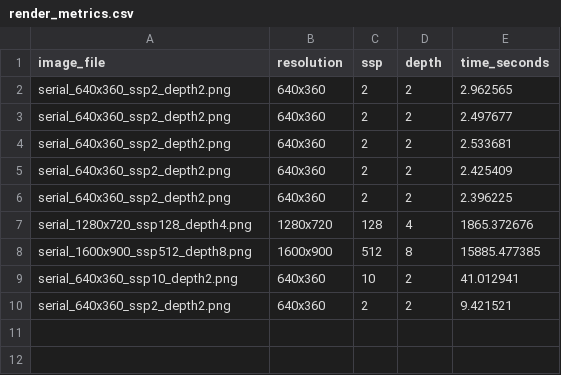
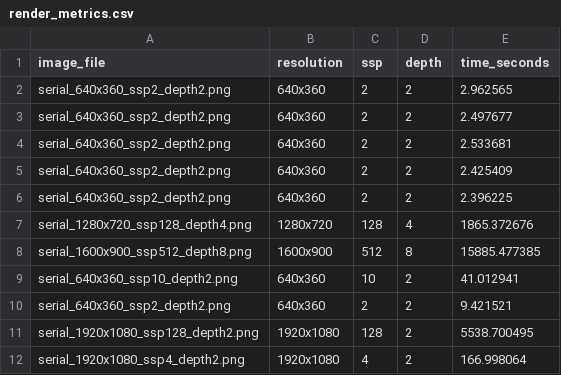
Before and after one commit to NagrajMG/ToriRender-Raytracing-Donuts-in-Kitchen, a CSV file: output/render_metrics.csv, drawn as a sheet; the diff names each change by its address in the sheet, - before the commit and + after, or states it on an @@ line.

```diff
--- a/output/render_metrics.csv
+++ b/output/render_metrics.csv
+row 11: serial_1920x1080_ssp128_depth2.png | 1920x1080 | 128 | 2 | 5538.700495
+row 12: serial_1920x1080_ssp4_depth2.png | 1920x1080 | 4 | 2 | 166.998064
```
Also changed, not shown: 6 other files.
